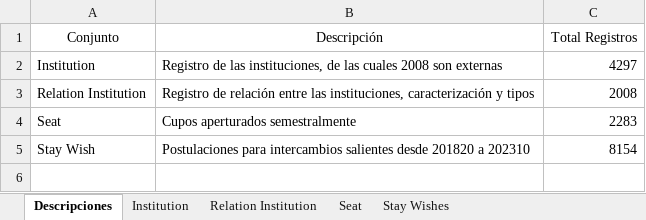
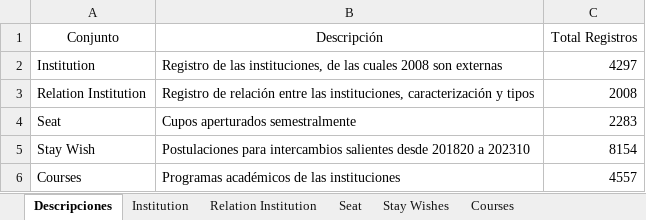
Before and after one commit to a-garcia13/Proyecto-Ciencia-de-datos-Aplicada, an Excel workbook: Entregas/Entrega 2/Informe/Anexos/Diccionario Datos.xlsx, sheet Descripciones, drawn as a sheet; values as stored, in another font and other column widths than the file's, no borders; table styles not drawn; the diff names each change by its address in the sheet, - before the commit and + after, or states it on an @@ line.

```diff
--- a/Entregas/Entrega 2/Informe/Anexos/Diccionario Datos.xlsx (sheet Descripciones)
+++ b/Entregas/Entrega 2/Informe/Anexos/Diccionario Datos.xlsx (sheet Descripciones)
+sheet tab: Courses
+row 6: Courses | Programas académicos de las instituciones | 4557
```
Also changed, not shown: sheet Stay Wishes, sheet Institution, sheet Relation Institution, sheet Seat, 2 other files.
